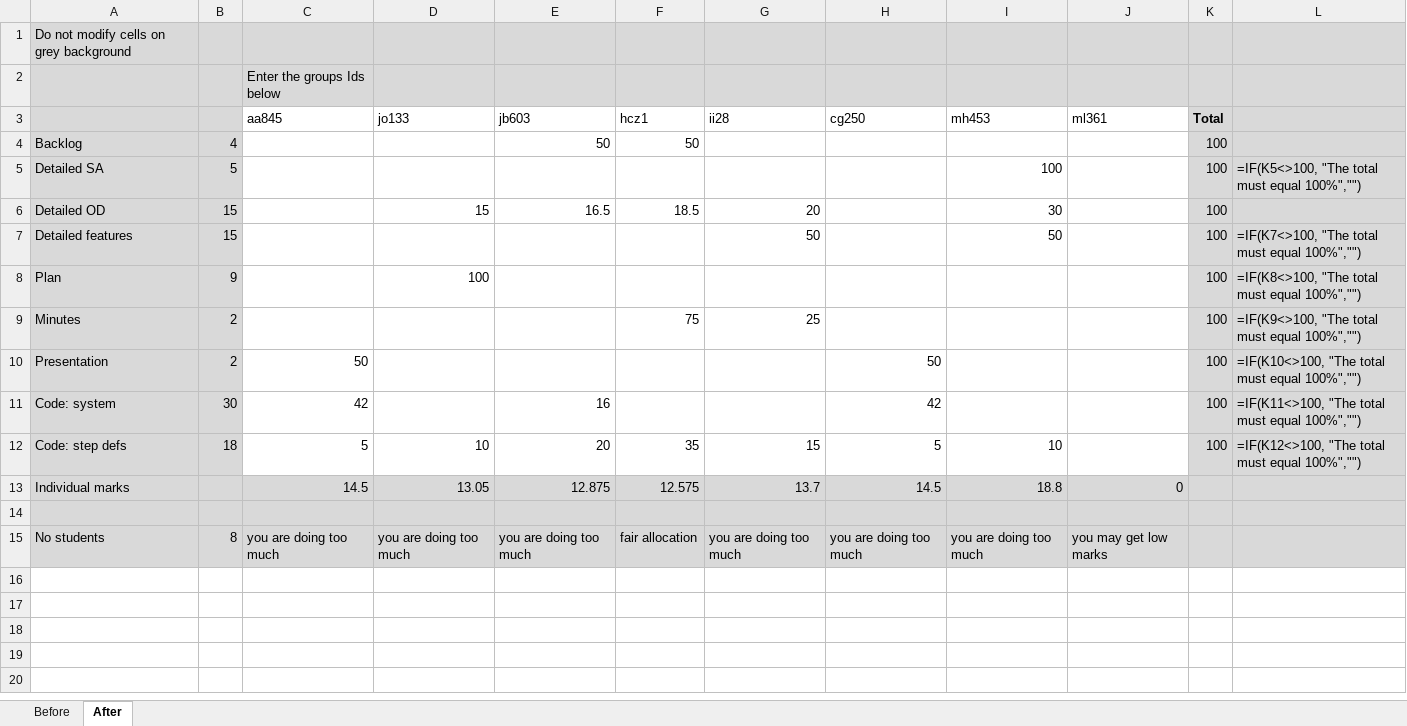
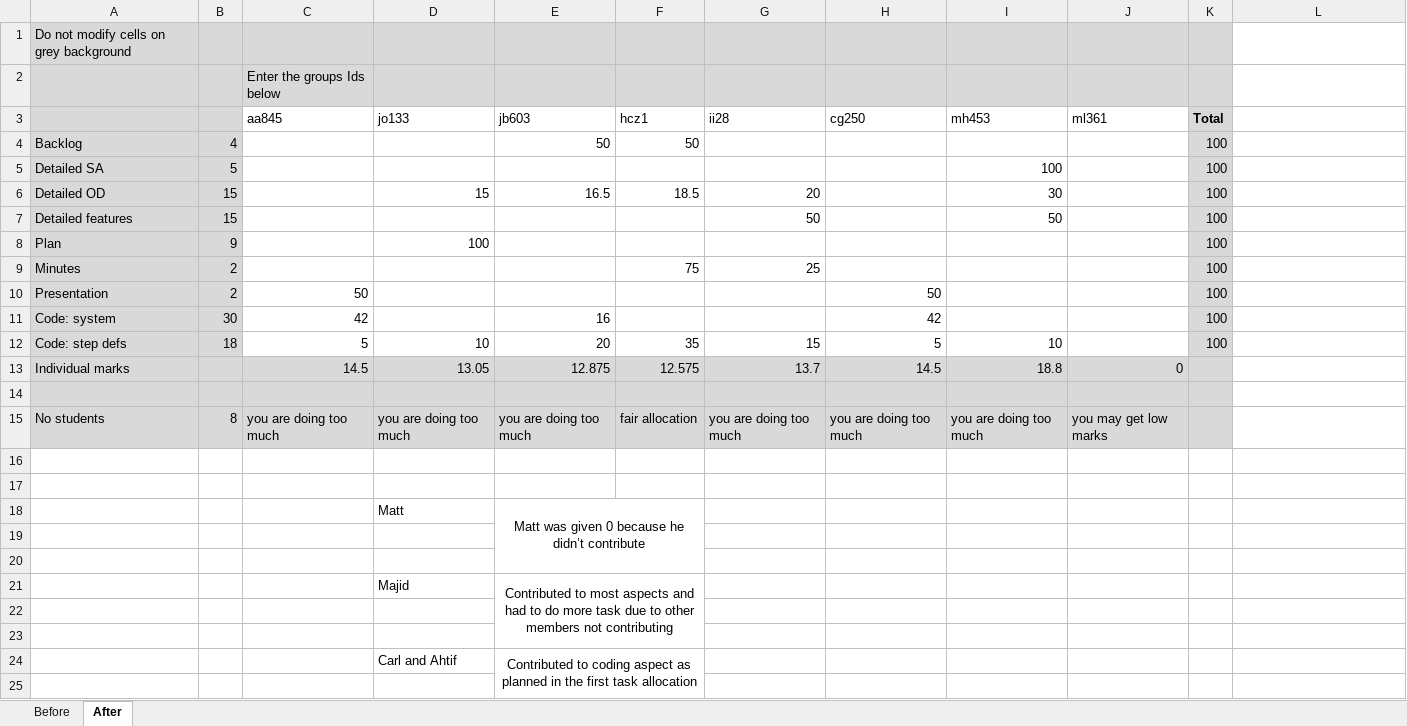
Before and after one commit to ahtif/FlatFinder, an Excel workbook: docs/ws2/ws2_taskCompletion.xlsx, sheet After, drawn as a sheet; only a part is shown; values as stored, in another font and other column widths than the file's, no borders; formulas without a stored value are shown as written; the diff covers the shown part only; the diff names each change by its address in the sheet, - before the commit and + after, or states it on an @@ line.

Commit message:
added details about what everyone did and justification for marks

```diff
--- a/docs/ws2/ws2_taskCompletion.xlsx (sheet After)
+++ b/docs/ws2/ws2_taskCompletion.xlsx (sheet After)
-L1:L15 fill: #D9D9D9
+L1:L15 fill: none
-L5: =IF(K5<>100, "The total must equal 100%","")
+L5: (empty)
-L7: =IF(K7<>100, "The total must equal 100%","")
+L7: (empty)
-L8: =IF(K8<>100, "The total must equal 100%","")
+L8: (empty)
-L9: =IF(K9<>100, "The total must equal 100%","")
+L9: (empty)
-L10: =IF(K10<>100, "The total must equal 100%","")
+L10: (empty)
-L11: =IF(K11<>100, "The total must equal 100%","")
+L11: (empty)
-L12: =IF(K12<>100, "The total must equal 100%","")
+L12: (empty)
+row 16: (empty)
+row 17: (empty)
+row 18:  |  |  | Matt | Matt was given 0 because he didn’t contribute
+row 19: (empty)
+row 20: (empty)
+row 21:  |  |  | Majid | Contributed to most aspects and had to do more task due to other members not contributing
+row 22: (empty)
+row 23: (empty)
+row 24:  |  |  | Carl and Ahtif | Contributed to coding aspect as planned in the first task allocation
+row 25: (empty)
```
Also changed, not shown: 3 added rows elsewhere in this sheet, sheet Before, formulas that keep their value.
